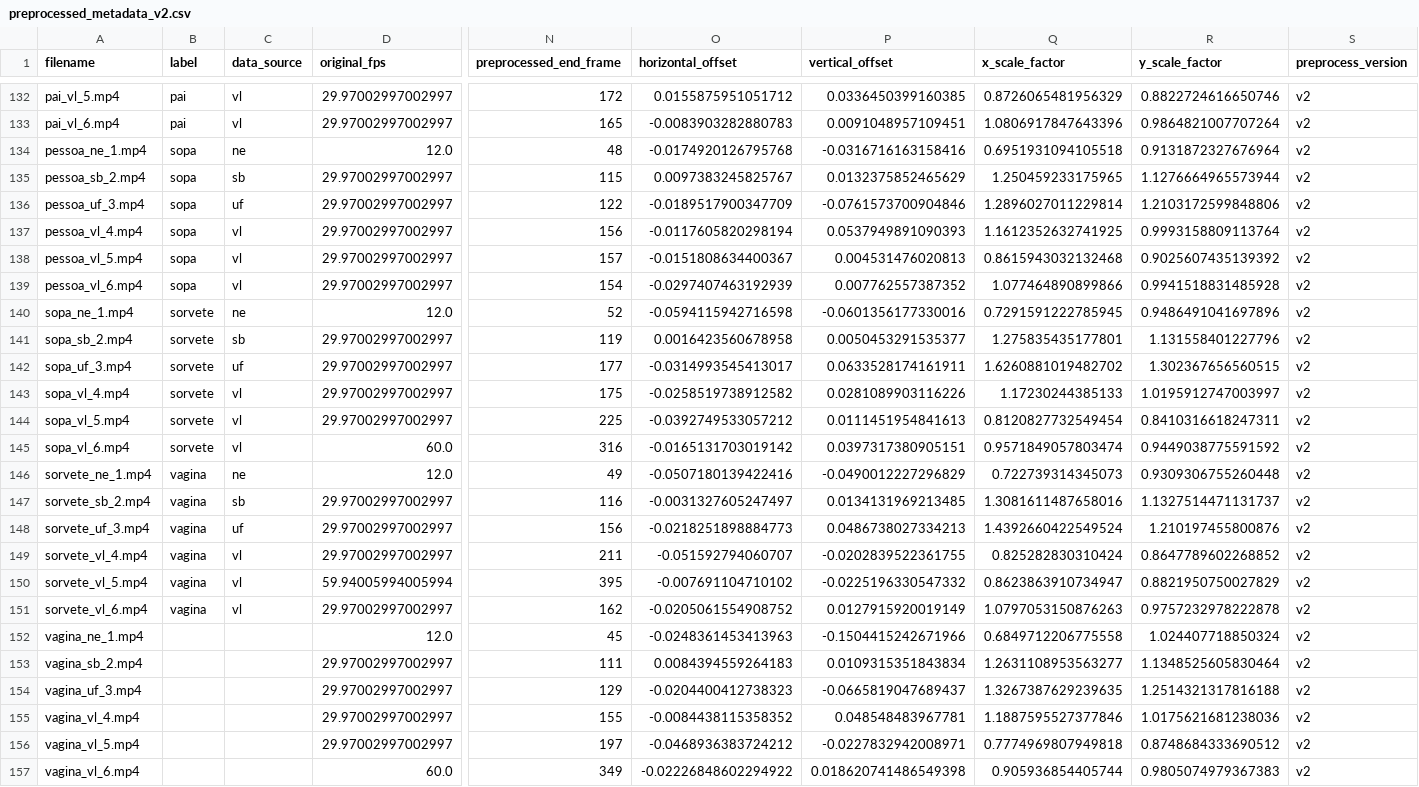
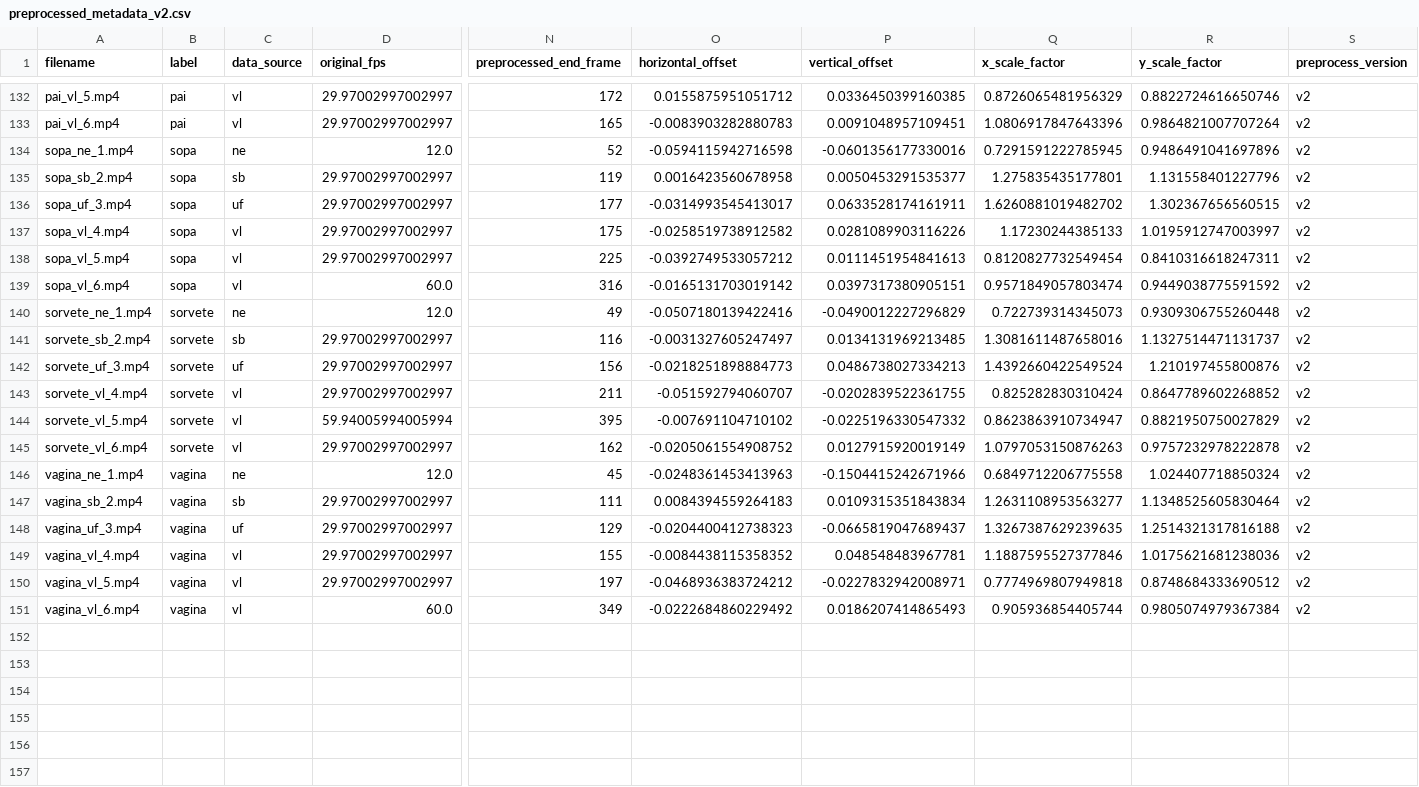
Before and after one commit to patrickf949/SaoPauloBrazilChapter_BrazilianSignLanguage, a CSV file: data/preprocessed/preprocessed_metadata_v2.csv, drawn as a sheet; only a part is shown, gaps mark what is left out; removed rows and columns are numbered as before the commit, all else as after; rows hold the shown columns only; the diff names each change by its address in the sheet, - before the commit and + after, or states it on an @@ line.

Commit message:
remove pessoa from preprocessed data

```diff
--- a/data/preprocessed/preprocessed_metadata_v2.csv
+++ b/data/preprocessed/preprocessed_metadata_v2.csv
-row 134: pessoa_ne_1.mp4 | sopa | ne | 12.0 | 48 | -0.0174920126795768 | -0.0316716163158416 | 0.6951931094105518 | 0.9131872327676964 | v2
-row 135: pessoa_sb_2.mp4 | sopa | sb | 29.97002997002997 | 115 | 0.0097383245825767 | 0.0132375852465629 | 1.250459233175965 | 1.1276664965573944 | v2
-row 136: pessoa_uf_3.mp4 | sopa | uf | 29.97002997002997 | 122 | -0.0189517900347709 | -0.0761573700904846 | 1.2896027011229814 | 1.2103172599848806 | v2
-row 137: pessoa_vl_4.mp4 | sopa | vl | 29.97002997002997 | 156 | -0.0117605820298194 | 0.0537949891090393 | 1.1612352632741925 | 0.9993158809113764 | v2
-row 138: pessoa_vl_5.mp4 | sopa | vl | 29.97002997002997 | 157 | -0.0151808634400367 | 0.004531476020813 | 0.8615943032132468 | 0.9025607435139392 | v2
-row 139: pessoa_vl_6.mp4 | sopa | vl | 29.97002997002997 | 154 | -0.0297407463192939 | 0.007762557387352 | 1.077464890899866 | 0.9941518831485928 | v2
-B134:B139 (label): sorvete
+B134:B139 (label): sopa
-B140:B145 (label): vagina
+B140:B145 (label): sorvete
-B146:B151 (label): (empty)
+B146:B151 (label): vagina
-C146 (data_source): (empty)
+C146 (data_source): ne
-C147 (data_source): (empty)
+C147 (data_source): sb
-C148 (data_source): (empty)
+C148 (data_source): uf
-C149:C151 (data_source): (empty)
+C149:C151 (data_source): vl
-O151 (horizontal_offset): -0.02226848602294922
+O151 (horizontal_offset): -0.0222684860229492
-P151 (vertical_offset): 0.018620741486549398
+P151 (vertical_offset): 0.0186207414865493
-R151 (y_scale_factor): 0.9805074979367383
+R151 (y_scale_factor): 0.9805074979367384
```
